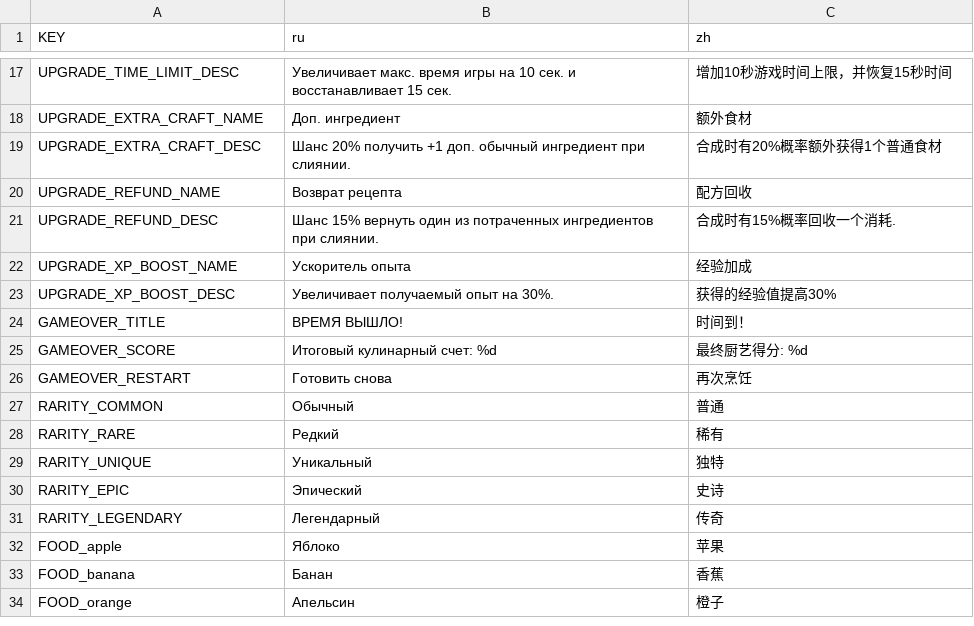
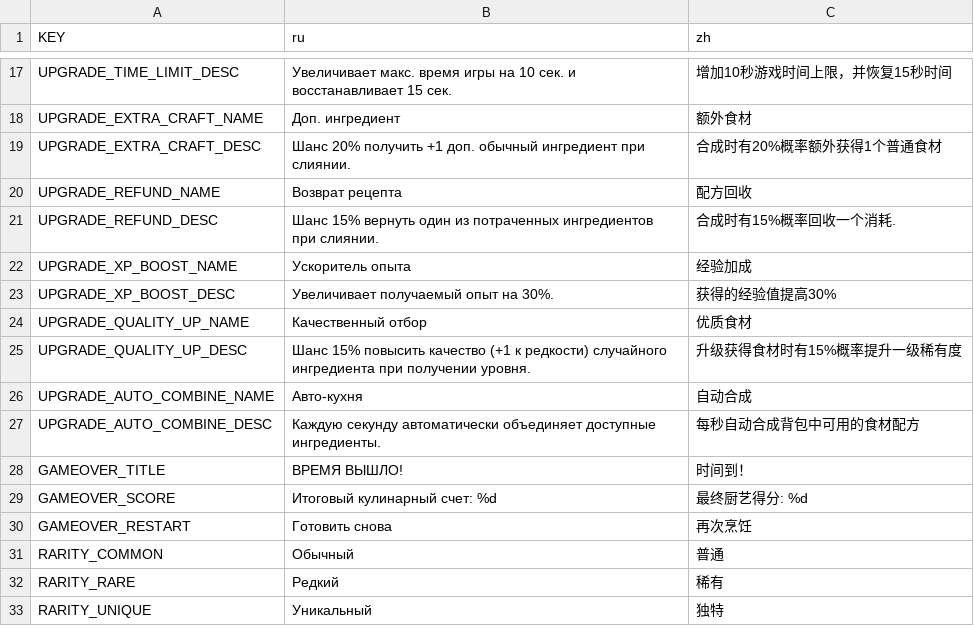
Before and after one commit to succeio/donutburger, a CSV file: localization.csv, drawn as a sheet; only a part is shown, gaps mark what is left out; the shorter side is filled out with more unchanged rows.

```diff
--- a/localization.csv
+++ b/localization.csv
@@ -23,2 +23,6 @@ UPGRADE_XP_BOOST_NAME,"Ускоритель опыта","经验加成"
 UPGRADE_XP_BOOST_DESC,"Увеличивает получаемый опыт на 30%.","获得的经验值提高30%"
+UPGRADE_QUALITY_UP_NAME,"Качественный отбор","优质食材"
+UPGRADE_QUALITY_UP_DESC,"Шанс 15% повысить качество (+1 к редкости) случайного ингредиента при получении уровня.","升级获得食材时有15%概率提升一级稀有度"
+UPGRADE_AUTO_COMBINE_NAME,"Авто-кухня","自动合成"
+UPGRADE_AUTO_COMBINE_DESC,"Каждую секунду автоматически объединяет доступные ингредиенты.","每秒自动合成背包中可用的食材配方"
 GAMEOVER_TITLE,"ВРЕМЯ ВЫШЛО!","时间到！"
```
Also changed, not shown: 6 other files.
